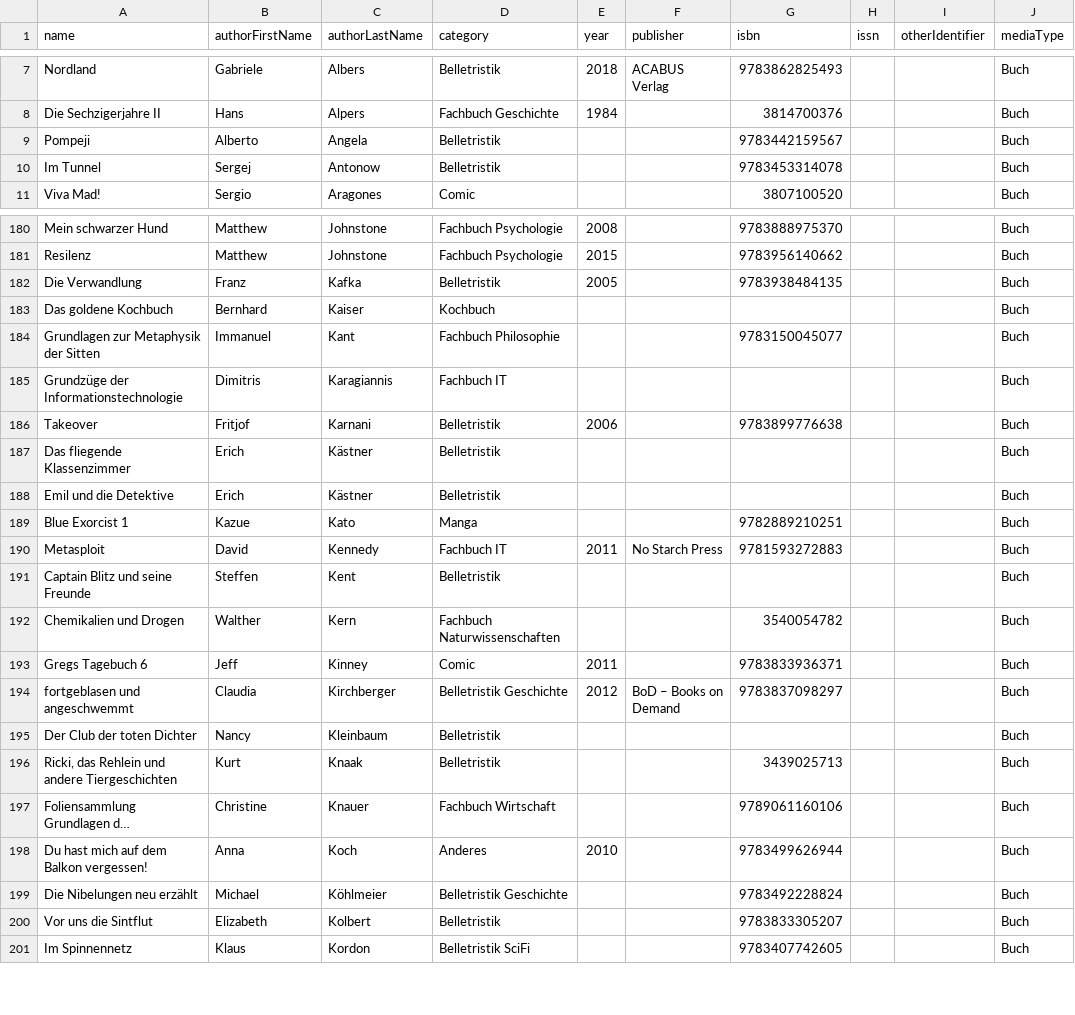
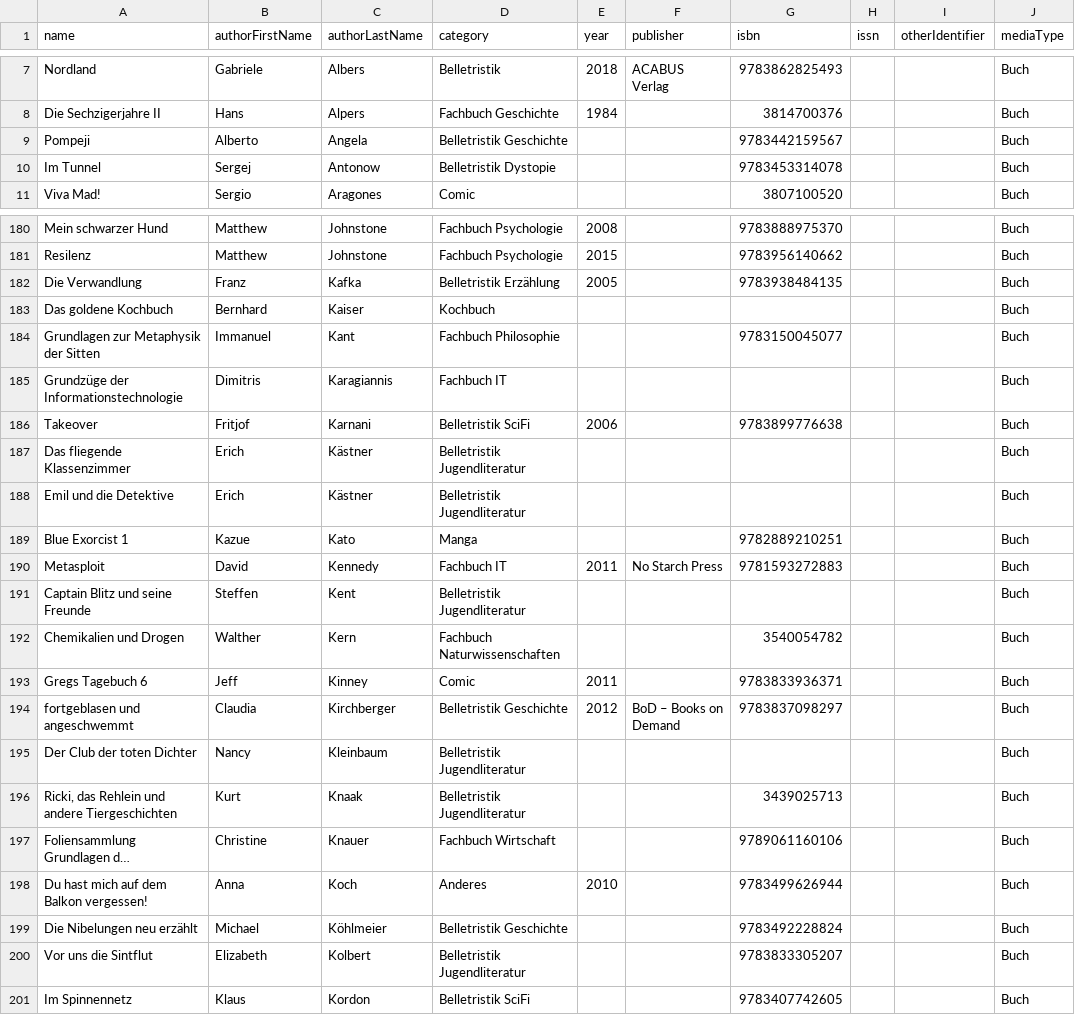
Before and after one commit to Metalab/library-media-inventory, a CSV file: inventory.csv, drawn as a sheet; only a part is shown, gaps mark what is left out; long unchanged cells end in …; the diff covers the shown part only; the diff names each change by its address in the sheet, - before the commit and + after, or states it on an @@ line.

Commit message:
Belletristik even more

```diff
--- a/inventory.csv
+++ b/inventory.csv
-D9 (category): Belletristik
+D9 (category): Belletristik Geschichte
-D10 (category): Belletristik
+D10 (category): Belletristik Dystopie
-D182 (category): Belletristik
+D182 (category): Belletristik Erzählung
-D186 (category): Belletristik
+D186 (category): Belletristik SciFi
-D187:D188 (category): Belletristik
+D187:D188 (category): Belletristik Jugendliteratur
-D191 (category): Belletristik
+D191 (category): Belletristik Jugendliteratur
-D195:D196 (category): Belletristik
+D195:D196 (category): Belletristik Jugendliteratur
-D200 (category): Belletristik
+D200 (category): Belletristik Jugendliteratur
```
Also changed, not shown: 1 removed row and 85 edited cells elsewhere in this file.
